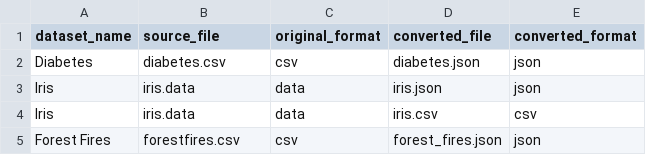
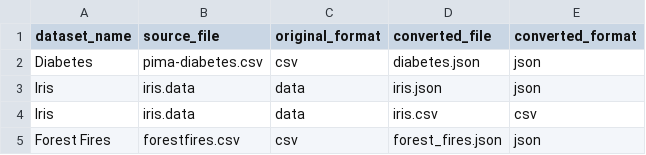
Before and after one commit to micaela-fm/fcd-g11, a CSV file: A3/output/ex2/a/tables/ex2a_converted_files.csv, drawn as a sheet.

```diff
--- a/A3/output/ex2/a/tables/ex2a_converted_files.csv
+++ b/A3/output/ex2/a/tables/ex2a_converted_files.csv
@@ -1,3 +1,3 @@
 dataset_name,source_file,original_format,converted_file,converted_format
-Diabetes,diabetes.csv,csv,diabetes.json,json
+Diabetes,pima-diabetes.csv,csv,diabetes.json,json
 Iris,iris.data,data,iris.json,json
```
Also changed, not shown: A3/output/ex2/a/tables/ex2a_dataset_summary.csv, 8 other files.
